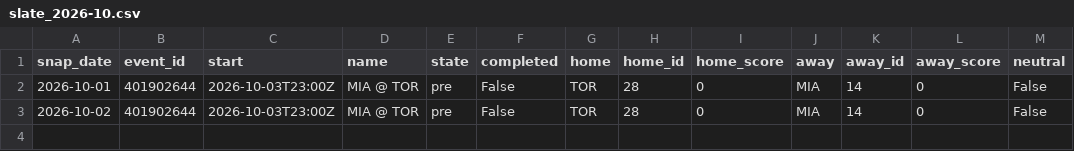
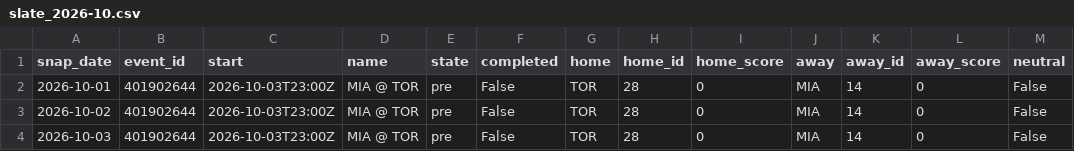
Before and after one commit to azcal/mbm-data, a CSV file: states/nba/slate_2026-10.csv, drawn as a sheet; the diff names each change by its address in the sheet, - before the commit and + after, or states it on an @@ line.

```diff
--- a/states/nba/slate_2026-10.csv
+++ b/states/nba/slate_2026-10.csv
+row 4: 2026-10-03 | 401902644 | 2026-10-03T23:00Z | MIA @ TOR | pre | False | TOR | 28 | 0 | MIA | 14 | 0 | False
```
Also changed, not shown: states/ncaaf/injuries_2026-10.csv, states/ncaaf/slate_2026-10.csv, 9 other files.
